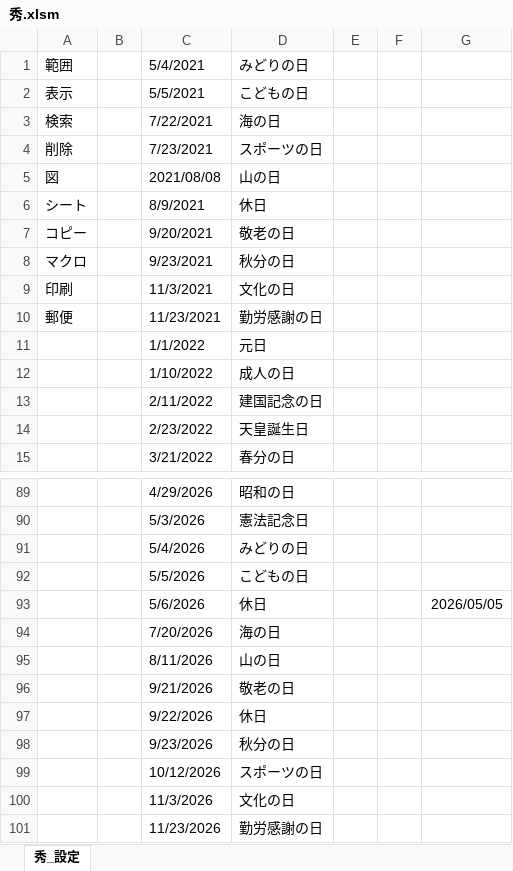
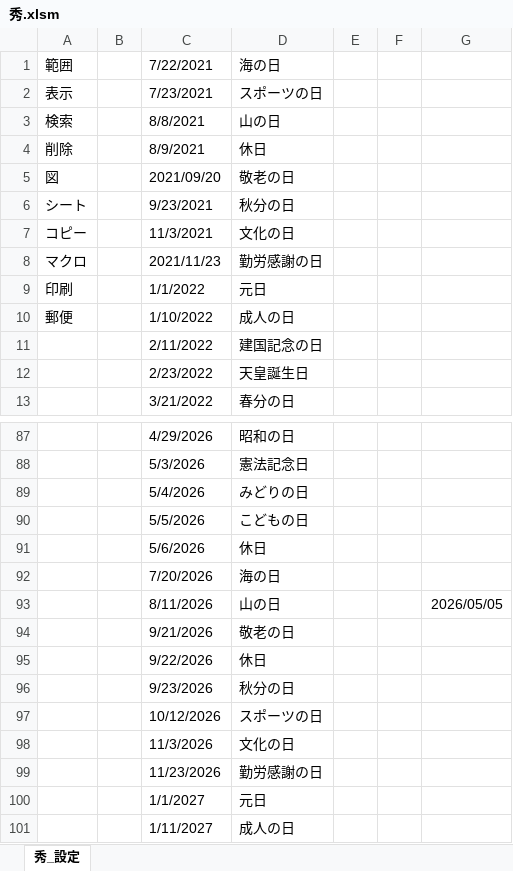
Before and after one commit to shu1551/shu-vba-manager, an Excel workbook: 秀.xlsm, sheet 秀_設定, drawn as a sheet; only a part is shown, gaps mark what is left out; the shorter side is filled out with more unchanged rows; values as stored, in another font and other column widths than the file's, no borders; removed rows and columns are numbered as before the commit, all else as after; the diff names each change by its address in the sheet, - before the commit and + after, or states it on an @@ line.

```diff
--- a/秀.xlsm (sheet 秀_設定)
+++ b/秀.xlsm (sheet 秀_設定)
-row 1: 範囲 |  | 5/4/2021 | みどりの日
-row 2: 表示 |  | 5/5/2021 | こどもの日
-A1: 検索
+A1: 範囲
-D1 italic: off
+D1 italic: on
-A2: 削除
+A2: 表示
-A3: 図
+A3: 検索
-C3: 2021/08/08
+C3: 8/8/2021
-A4: シート
+A4: 削除
-A5: コピー
+A5: 図
-C5: 9/20/2021
+C5: 2021/09/20
-A6: マクロ
+A6: シート
-A7: 印刷
+A7: コピー
-A8: 郵便
+A8: マクロ
-C8: 11/23/2021
+C8: 2021/11/23
-A9: (empty)
+A9: 印刷
-A10: (empty)
+A10: 郵便
-G91: 2026/05/05
+G91: (empty)
-G93: (empty)
+G93: 2026/05/05
```
Also changed, not shown: 1 other file.
